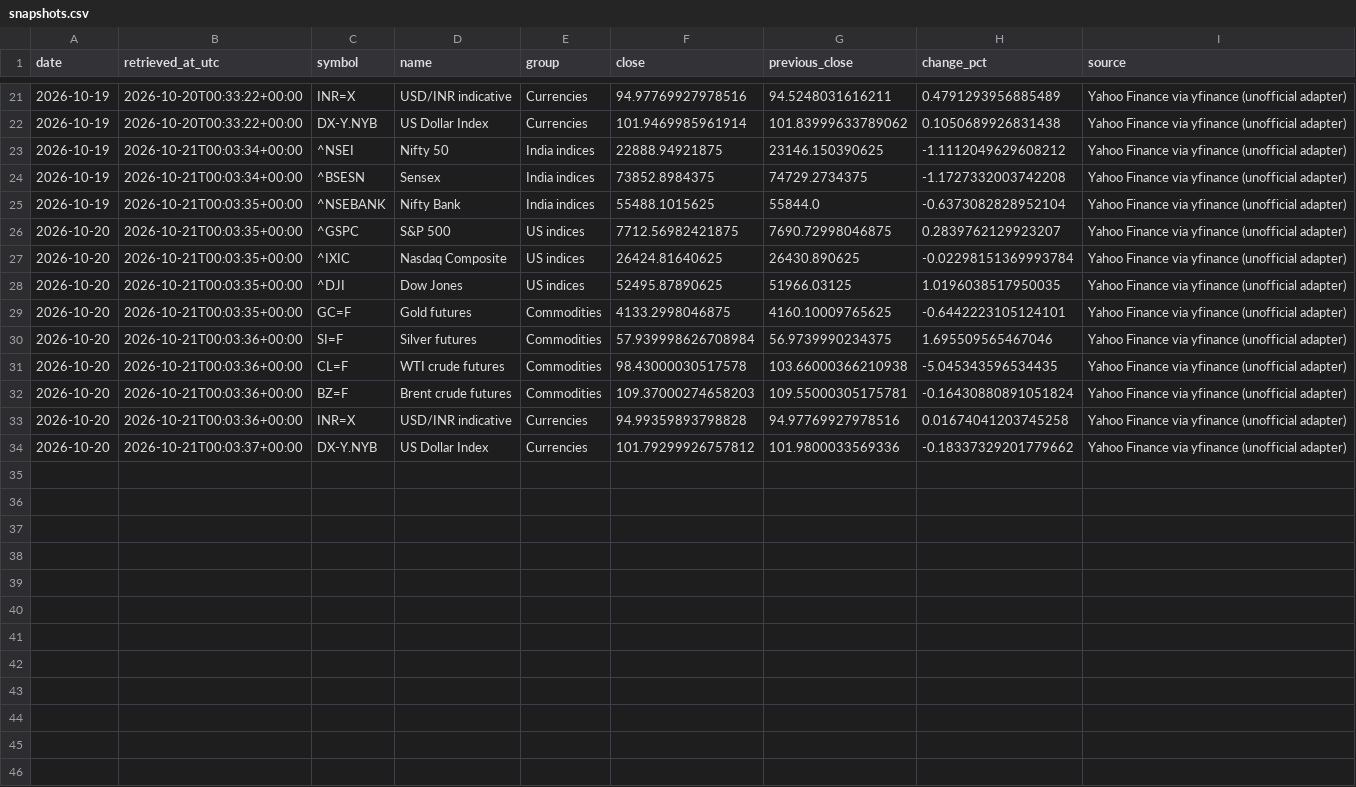
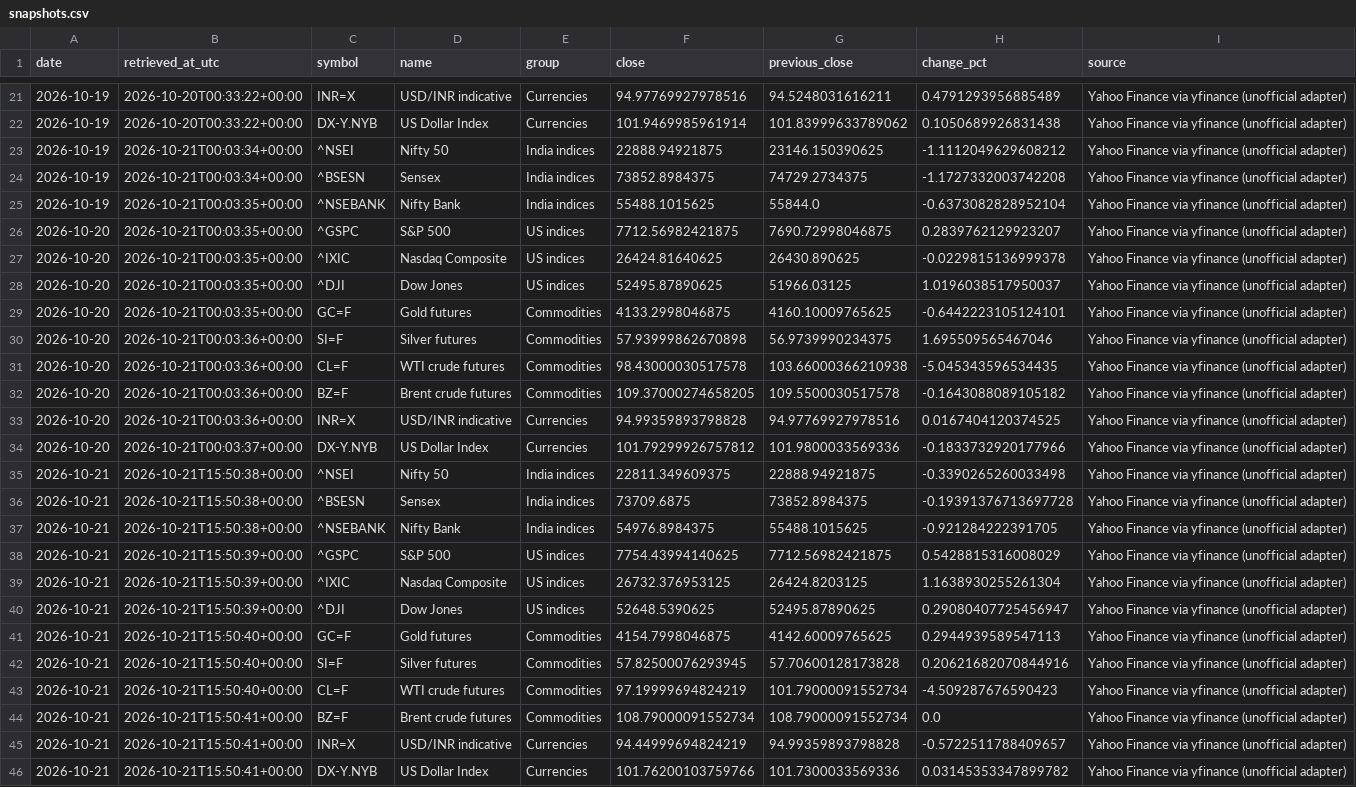
Before and after one commit to vedanshmishra001/market-update, a CSV file: data/snapshots.csv, drawn as a sheet; only a part is shown, gaps mark what is left out.

```diff
--- a/data/snapshots.csv
+++ b/data/snapshots.csv
@@ -26,9 +26,21 @@ date,retrieved_at_utc,symbol,name,group,close,previous_close,change_pct,source
 2026-10-20,2026-10-21T00:03:35+00:00,^GSPC,S&P 500,US indices,7712.56982421875,7690.72998046875,0.2839762129923207,Yahoo Finance via yfinance (unofficial adapter)
-2026-10-20,2026-10-21T00:03:35+00:00,^IXIC,Nasdaq Composite,US indices,26424.81640625,26430.890625,-0.02298151369993784,Yahoo Finance via yfinance (unofficial adapter)
-2026-10-20,2026-10-21T00:03:35+00:00,^DJI,Dow Jones,US indices,52495.87890625,51966.03125,1.0196038517950035,Yahoo Finance via yfinance (unofficial adapter)
+2026-10-20,2026-10-21T00:03:35+00:00,^IXIC,Nasdaq Composite,US indices,26424.81640625,26430.890625,-0.0229815136999378,Yahoo Finance via yfinance (unofficial adapter)
+2026-10-20,2026-10-21T00:03:35+00:00,^DJI,Dow Jones,US indices,52495.87890625,51966.03125,1.0196038517950037,Yahoo Finance via yfinance (unofficial adapter)
 2026-10-20,2026-10-21T00:03:35+00:00,GC=F,Gold futures,Commodities,4133.2998046875,4160.10009765625,-0.6442223105124101,Yahoo Finance via yfinance (unofficial adapter)
-2026-10-20,2026-10-21T00:03:36+00:00,SI=F,Silver futures,Commodities,57.939998626708984,56.9739990234375,1.695509565467046,Yahoo Finance via yfinance (unofficial adapter)
+2026-10-20,2026-10-21T00:03:36+00:00,SI=F,Silver futures,Commodities,57.93999862670898,56.9739990234375,1.695509565467046,Yahoo Finance via yfinance (unofficial adapter)
 2026-10-20,2026-10-21T00:03:36+00:00,CL=F,WTI crude futures,Commodities,98.43000030517578,103.66000366210938,-5.045343596534435,Yahoo Finance via yfinance (unofficial adapter)
-2026-10-20,2026-10-21T00:03:36+00:00,BZ=F,Brent crude futures,Commodities,109.37000274658203,109.55000305175781,-0.16430880891051824,Yahoo Finance via yfinance (unofficial adapter)
-2026-10-20,2026-10-21T00:03:36+00:00,INR=X,USD/INR indicative,Currencies,94.99359893798828,94.97769927978516,0.01674041203745258,Yahoo Finance via yfinance (unofficial adapter)
-2026-10-20,2026-10-21T00:03:37+00:00,DX-Y.NYB,US Dollar Index,Currencies,101.79299926757812,101.9800033569336,-0.18337329201779662,Yahoo Finance via yfinance (unofficial adapter)
+2026-10-20,2026-10-21T00:03:36+00:00,BZ=F,Brent crude futures,Commodities,109.37000274658205,109.5500030517578,-0.1643088089105182,Yahoo Finance via yfinance (unofficial adapter)
+2026-10-20,2026-10-21T00:03:36+00:00,INR=X,USD/INR indicative,Currencies,94.99359893798828,94.97769927978516,0.0167404120374525,Yahoo Finance via yfinance (unofficial adapter)
+2026-10-20,2026-10-21T00:03:37+00:00,DX-Y.NYB,US Dollar Index,Currencies,101.79299926757812,101.9800033569336,-0.1833732920177966,Yahoo Finance via yfinance (unofficial adapter)
+2026-10-21,2026-10-21T15:50:38+00:00,^NSEI,Nifty 50,India indices,22811.349609375,22888.94921875,-0.3390265260033498,Yahoo Finance via yfinance (unofficial adapter)
+2026-10-21,2026-10-21T15:50:38+00:00,^BSESN,Sensex,India indices,73709.6875,73852.8984375,-0.19391376713697728,Yahoo Finance via yfinance (unofficial adapter)
+2026-10-21,2026-10-21T15:50:38+00:00,^NSEBANK,Nifty Bank,India indices,54976.8984375,55488.1015625,-0.921284222391705,Yahoo Finance via yfinance (unofficial adapter)
+2026-10-21,2026-10-21T15:50:39+00:00,^GSPC,S&P 500,US indices,7754.43994140625,7712.56982421875,0.5428815316008029,Yahoo Finance via yfinance (unofficial adapter)
+2026-10-21,2026-10-21T15:50:39+00:00,^IXIC,Nasdaq Composite,US indices,26732.376953125,26424.8203125,1.1638930255261304,Yahoo Finance via yfinance (unofficial adapter)
+2026-10-21,2026-10-21T15:50:39+00:00,^DJI,Dow Jones,US indices,52648.5390625,52495.87890625,0.29080407725456947,Yahoo Finance via yfinance (unofficial adapter)
+2026-10-21,2026-10-21T15:50:40+00:00,GC=F,Gold futures,Commodities,4154.7998046875,4142.60009765625,0.2944939589547113,Yahoo Finance via yfinance (unofficial adapter)
+2026-10-21,2026-10-21T15:50:40+00:00,SI=F,Silver futures,Commodities,57.82500076293945,57.70600128173828,0.20621682070844916,Yahoo Finance via yfinance (unofficial adapter)
+2026-10-21,2026-10-21T15:50:40+00:00,CL=F,WTI crude futures,Commodities,97.19999694824219,101.79000091552734,-4.509287676590423,Yahoo Finance via yfinance (unofficial adapter)
+2026-10-21,2026-10-21T15:50:41+00:00,BZ=F,Brent crude futures,Commodities,108.79000091552734,108.79000091552734,0.0,Yahoo Finance via yfinance (unofficial adapter)
+2026-10-21,2026-10-21T15:50:41+00:00,INR=X,USD/INR indicative,Currencies,94.44999694824219,94.99359893798828,-0.5722511788409657,Yahoo Finance via yfinance (unofficial adapter)
+2026-10-21,2026-10-21T15:50:41+00:00,DX-Y.NYB,US Dollar Index,Currencies,101.76200103759766,101.7300033569336,0.03145353347899782,Yahoo Finance via yfinance (unofficial adapter)
```
Also changed, not shown: 2 other files.
